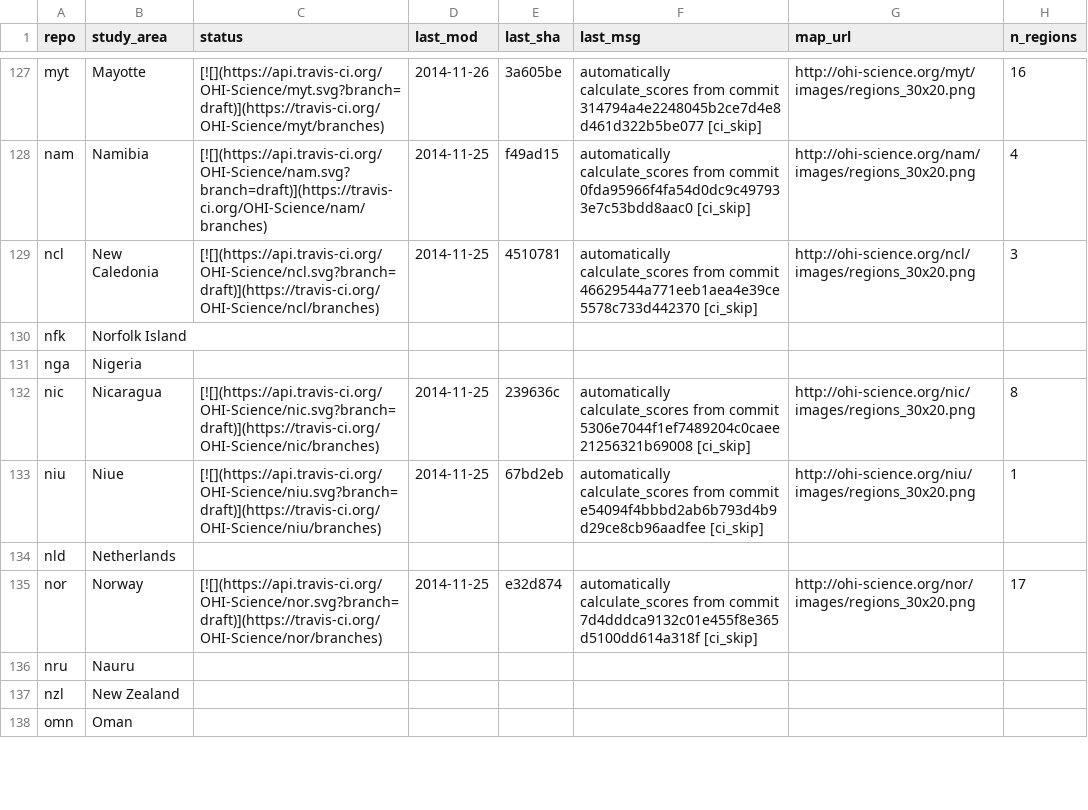
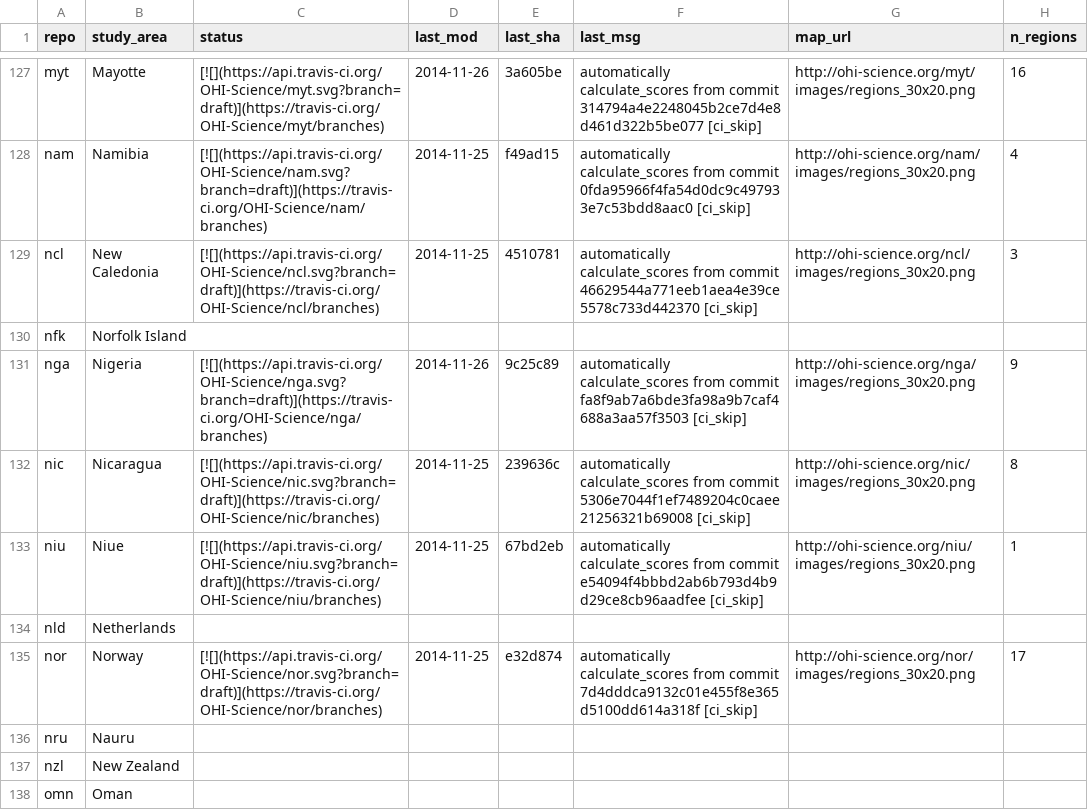
Before and after one commit to OHI-Science/subcountry, a CSV file: _data/status.csv, drawn as a sheet; only a part is shown, gaps mark what is left out.

Commit message:
updated status from nga commit 9c25c89

```diff
--- a/_data/status.csv
+++ b/_data/status.csv
@@ -130,3 +130,3 @@
 "nfk","Norfolk Island","","","","","",
-"nga","Nigeria","","","","","",
+"nga","Nigeria","[![](https://api.travis-ci.org/OHI-Science/nga.svg?branch=draft)](https://travis-ci.org/OHI-Science/nga/branches)","2014-11-26","9c25c89","automatically calculate_scores from commit fa8f9ab7a6bde3fa98a9b7caf4688a3aa57f3503 [ci_skip]","http://ohi-science.org/nga/images/regions_30x20.png",9
 "nic","Nicaragua","[![](https://api.travis-ci.org/OHI-Science/nic.svg?branch=draft)](https://travis-ci.org/OHI-Science/nic/branches)","2014-11-25","239636c","automatically calculate_scores from commit 5306e7044f1ef7489204c0caee21256321b69008 [ci_skip]","http://ohi-science.org/nic/images/regions_30x20.png",8
```
